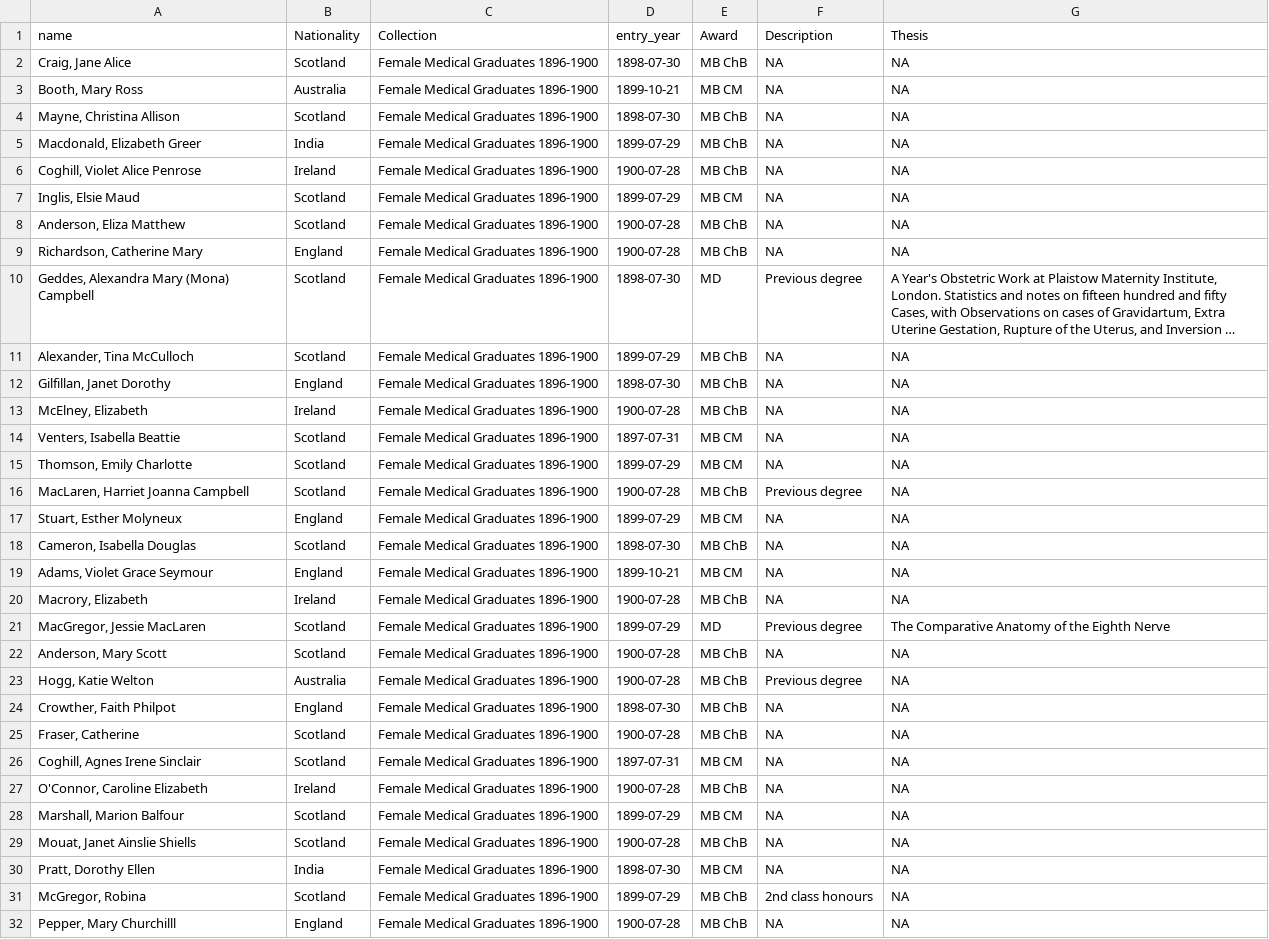
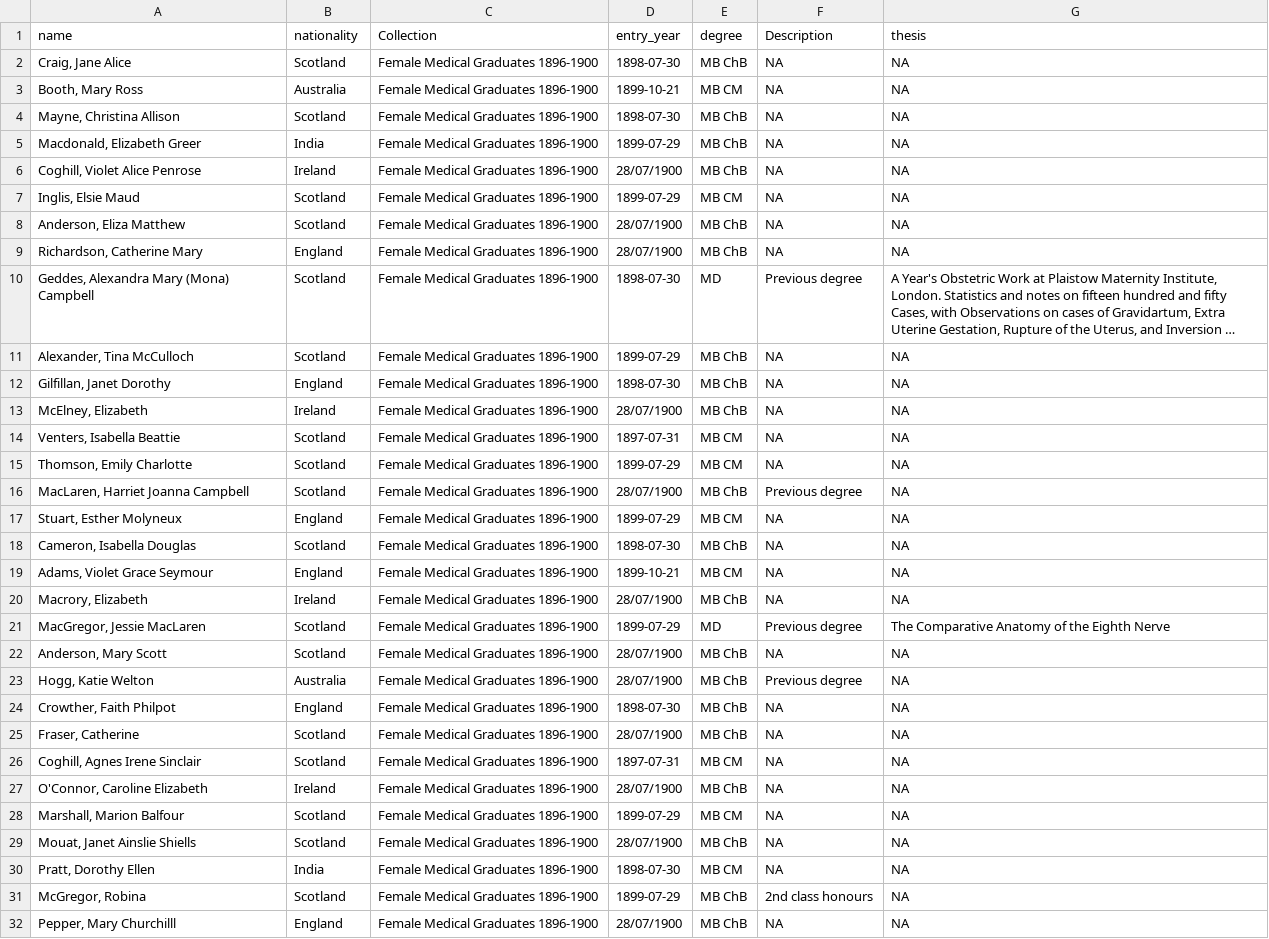
Before and after one commit to tvancisin/edinburgh_alumni, a CSV file: public/female_graduates.csv, drawn as a sheet; only a part is shown; long unchanged cells end in …; the diff covers the shown part only; the diff names each change by its address in the sheet, - before the commit and + after, or states it on an @@ line.

```diff
--- a/public/female_graduates.csv
+++ b/public/female_graduates.csv
-B1: Nationality
+B1: nationality
-E1: Award
+E1: degree
-G1: Thesis
+G1: thesis
-D6 (entry_year): 1900-07-28
+D6 (entry_year): 28/07/1900
-D8:D9 (entry_year): 1900-07-28
+D8:D9 (entry_year): 28/07/1900
-D13 (entry_year): 1900-07-28
+D13 (entry_year): 28/07/1900
-D16 (entry_year): 1900-07-28
+D16 (entry_year): 28/07/1900
-D20 (entry_year): 1900-07-28
+D20 (entry_year): 28/07/1900
-D22:D23 (entry_year): 1900-07-28
+D22:D23 (entry_year): 28/07/1900
-D25 (entry_year): 1900-07-28
+D25 (entry_year): 28/07/1900
-D27 (entry_year): 1900-07-28
+D27 (entry_year): 28/07/1900
-D29 (entry_year): 1900-07-28
+D29 (entry_year): 28/07/1900
-D32 (entry_year): 1900-07-28
+D32 (entry_year): 28/07/1900
```
Also changed, not shown: 6 edited cells elsewhere in this file, public/edinburgh_seven.csv, public/extra_academic.csv, 4 other files.
